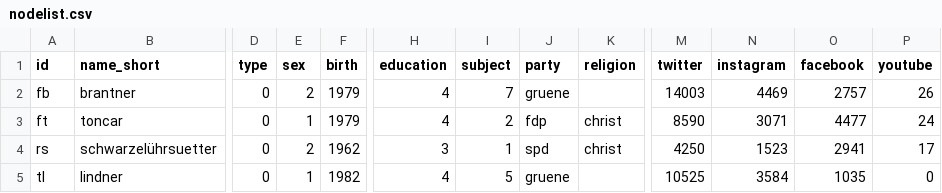
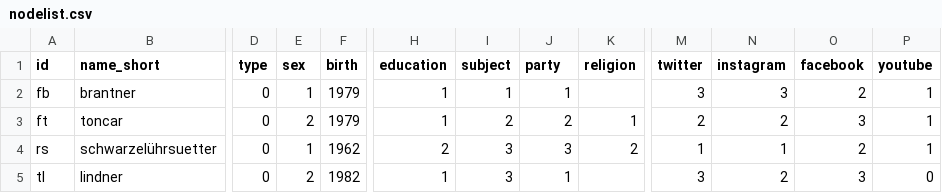
Before and after one commit to sl139/SNA_testat, a CSV file: nodelist.csv, drawn as a sheet; only a part is shown, gaps mark what is left out; the diff covers the shown part only; the diff names each change by its address in the sheet, - before the commit and + after, or states it on an @@ line.

Commit message:
Update nodelist.csv

```diff
--- a/nodelist.csv
+++ b/nodelist.csv
-E2 (sex): 2
+E2 (sex): 1
-H2:H3 (education): 4
+H2:H3 (education): 1
-I2 (subject): 7
+I2 (subject): 1
-J2 (party): gruene
+J2 (party): 1
-M2 (twitter): 14003
+M2 (twitter): 3
-N2 (instagram): 4469
+N2 (instagram): 3
-O2 (facebook): 2757
+O2 (facebook): 2
-P2 (youtube): 26
+P2 (youtube): 1
-E3 (sex): 1
+E3 (sex): 2
-J3 (party): fdp
+J3 (party): 2
-K3 (religion): christ
+K3 (religion): 1
-M3 (twitter): 8590
+M3 (twitter): 2
-N3 (instagram): 3071
+N3 (instagram): 2
-O3 (facebook): 4477
+O3 (facebook): 3
-P3 (youtube): 24
+P3 (youtube): 1
-E4 (sex): 2
+E4 (sex): 1
-H4 (education): 3
+H4 (education): 2
-I4 (subject): 1
+I4 (subject): 3
-J4 (party): spd
+J4 (party): 3
-K4 (religion): christ
+K4 (religion): 2
-M4 (twitter): 4250
+M4 (twitter): 1
-N4 (instagram): 1523
+N4 (instagram): 1
-O4 (facebook): 2941
+O4 (facebook): 2
-P4 (youtube): 17
+P4 (youtube): 1
-E5 (sex): 1
+E5 (sex): 2
-H5 (education): 4
+H5 (education): 1
-I5 (subject): 5
+I5 (subject): 3
-J5 (party): gruene
+J5 (party): 1
-M5 (twitter): 10525
+M5 (twitter): 3
-N5 (instagram): 3584
+N5 (instagram): 2
-O5 (facebook): 1035
+O5 (facebook): 3
```
Also changed, not shown: 41 edited cells elsewhere in this file.
